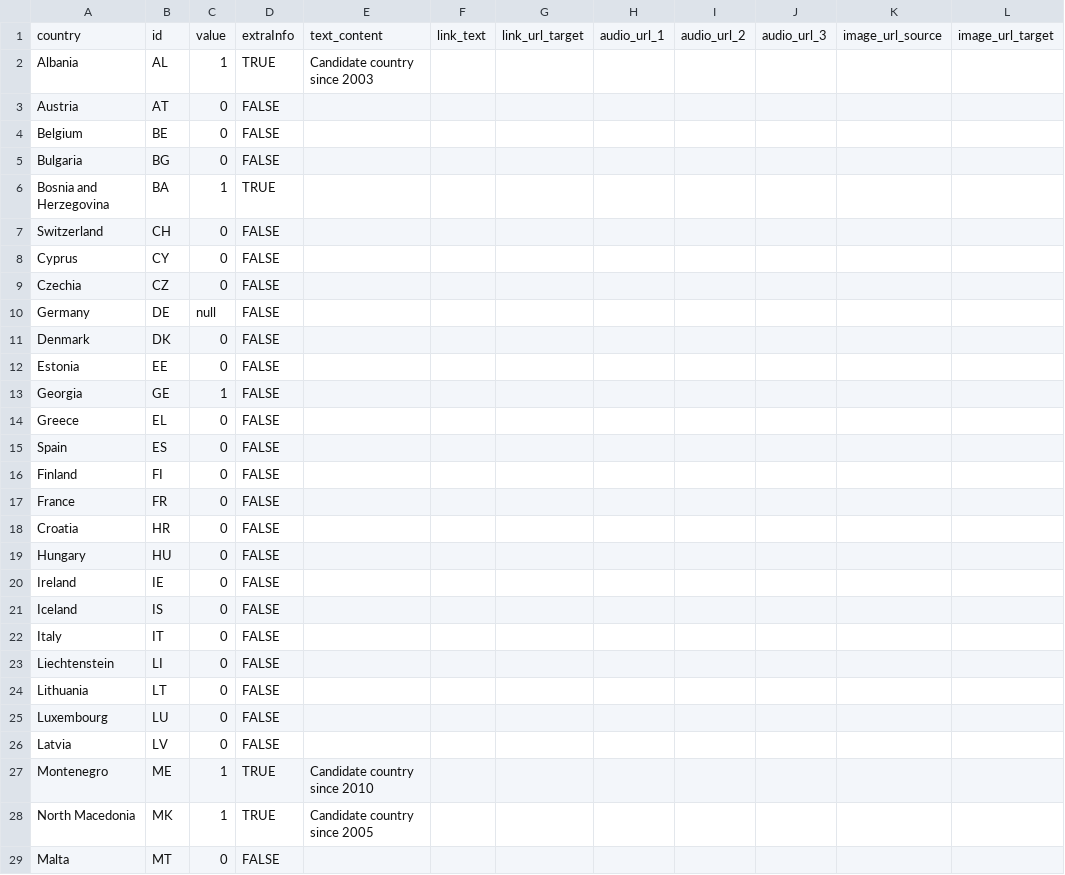
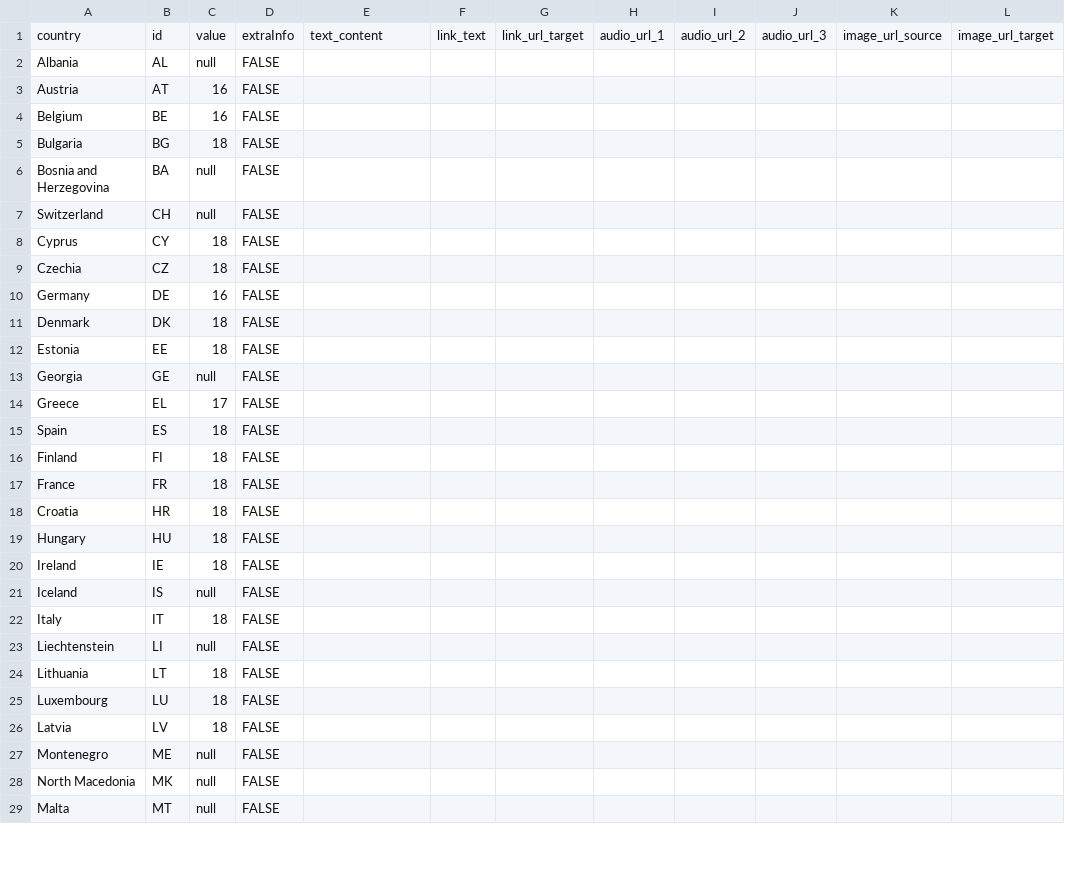
Before and after one commit to EuranetPlus/map-eu-voting-age, a CSV file: static/data/thematic/data.csv, drawn as a sheet; only a part is shown; the diff covers the shown part only; the diff names each change by its address in the sheet, - before the commit and + after, or states it on an @@ line.

Commit message:
Update data.csv

```diff
--- a/static/data/thematic/data.csv
+++ b/static/data/thematic/data.csv
-C2: 1
+C2: null
-D2: TRUE
+D2: FALSE
-E2: Candidate country since 2003
+E2: (empty)
-C3:C4: 0
+C3:C4: 16
-C5: 0
+C5: 18
-C6: 1
+C6: null
-D6: TRUE
+D6: FALSE
-C7: 0
+C7: null
-C8:C9: 0
+C8:C9: 18
-C10: null
+C10: 16
-C11:C12: 0
+C11:C12: 18
-C13: 1
+C13: null
-C14: 0
+C14: 17
-C15:C20: 0
+C15:C20: 18
-C21: 0
+C21: null
-C22: 0
+C22: 18
-C23: 0
+C23: null
-C24:C26: 0
+C24:C26: 18
-C27:C28: 1
+C27:C28: null
-D27:D28: TRUE
+D27:D28: FALSE
-E27: Candidate country since 2010
+E27: (empty)
-E28: Candidate country since 2005
+E28: (empty)
-C29: 0
+C29: null
```
Also changed, not shown: 16 edited cells elsewhere in this file.
